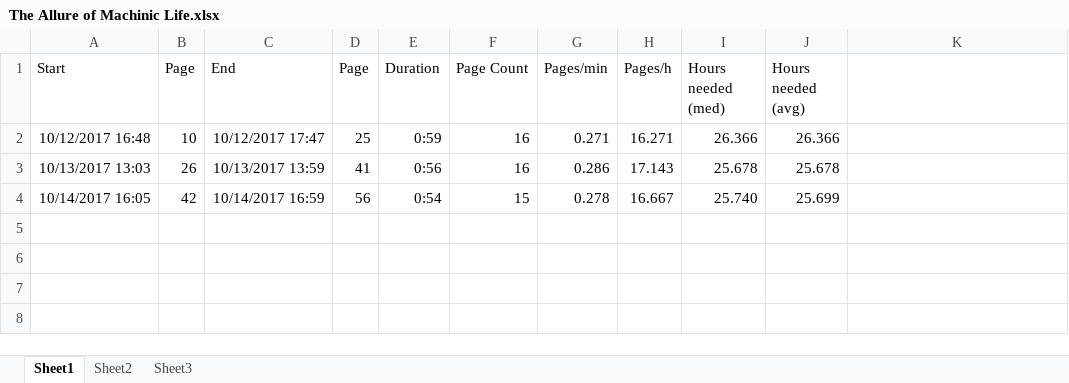
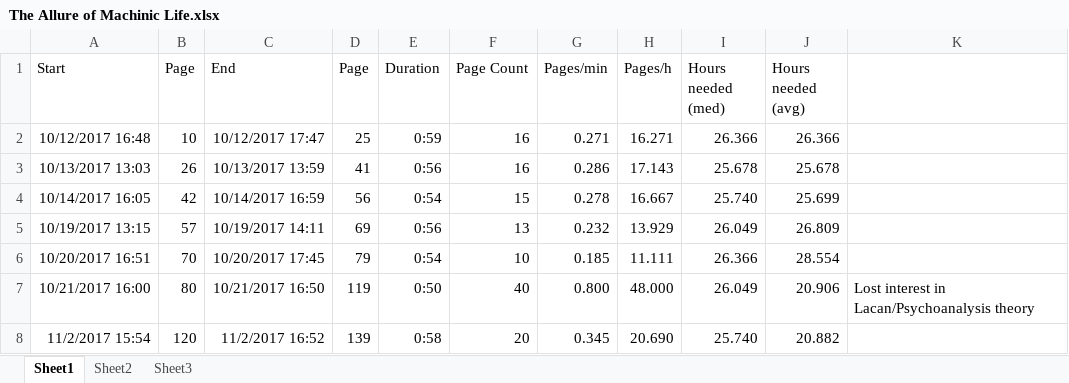
Before and after one commit to tomzx/book-reading-statistics, an Excel workbook: The Allure of Machinic Life.xlsx, sheet Sheet1, drawn as a sheet; values as stored, in another font and other column widths than the file's, no borders; the diff names each change by its address in the sheet, - before the commit and + after, or states it on an @@ line.

```diff
--- a/The Allure of Machinic Life.xlsx (sheet Sheet1)
+++ b/The Allure of Machinic Life.xlsx (sheet Sheet1)
+row 5: 10/19/2017 13:15 | 57 | 10/19/2017 14:11 | 69 | 0:56 | 13 | 0.232 | 13.929 | 26.049 | 26.809
+row 6: 10/20/2017 16:51 | 70 | 10/20/2017 17:45 | 79 | 0:54 | 10 | 0.185 | 11.111 | 26.366 | 28.554
+row 7: 10/21/2017 16:00 | 80 | 10/21/2017 16:50 | 119 | 0:50 | 40 | 0.800 | 48.000 | 26.049 | 20.906 | Lost interest in Lacan/Psychoanalysis theory
+row 8: 11/2/2017 15:54 | 120 | 11/2/2017 16:52 | 139 | 0:58 | 20 | 0.345 | 20.690 | 25.740 | 20.882
```
Also changed, not shown: sheet Sheet2, charts or pictures, Superintelligence Paths Dangers Strategies.xlsx, The Human Brain Book.xlsx, 1 other file.
